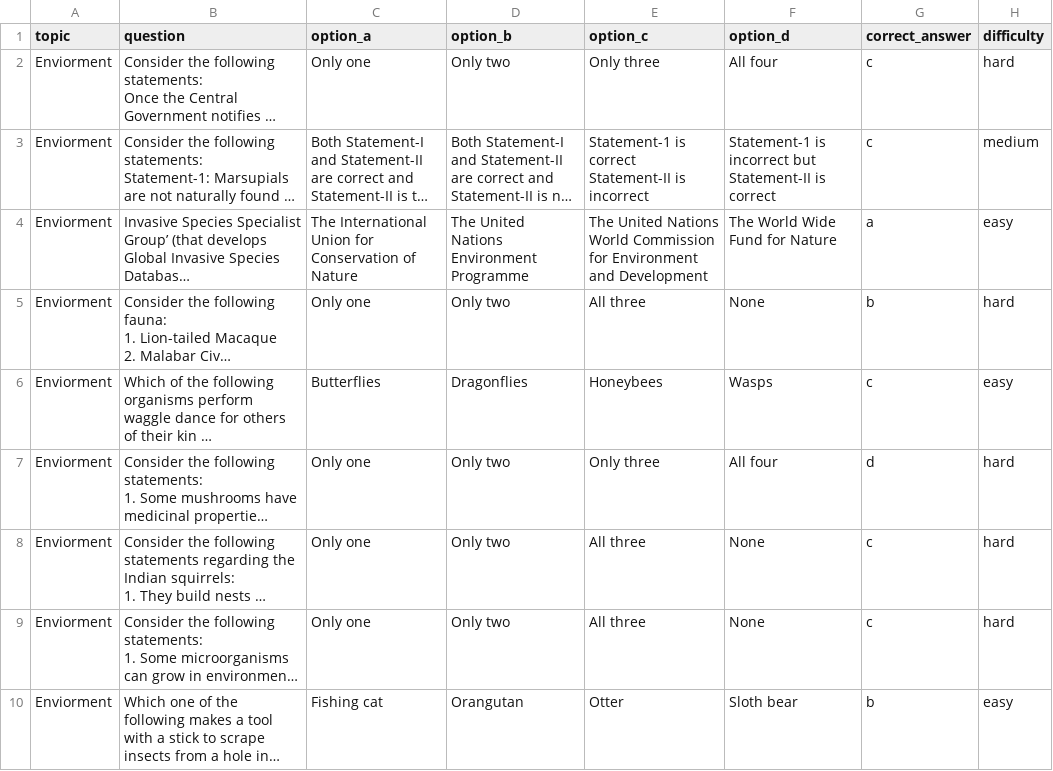
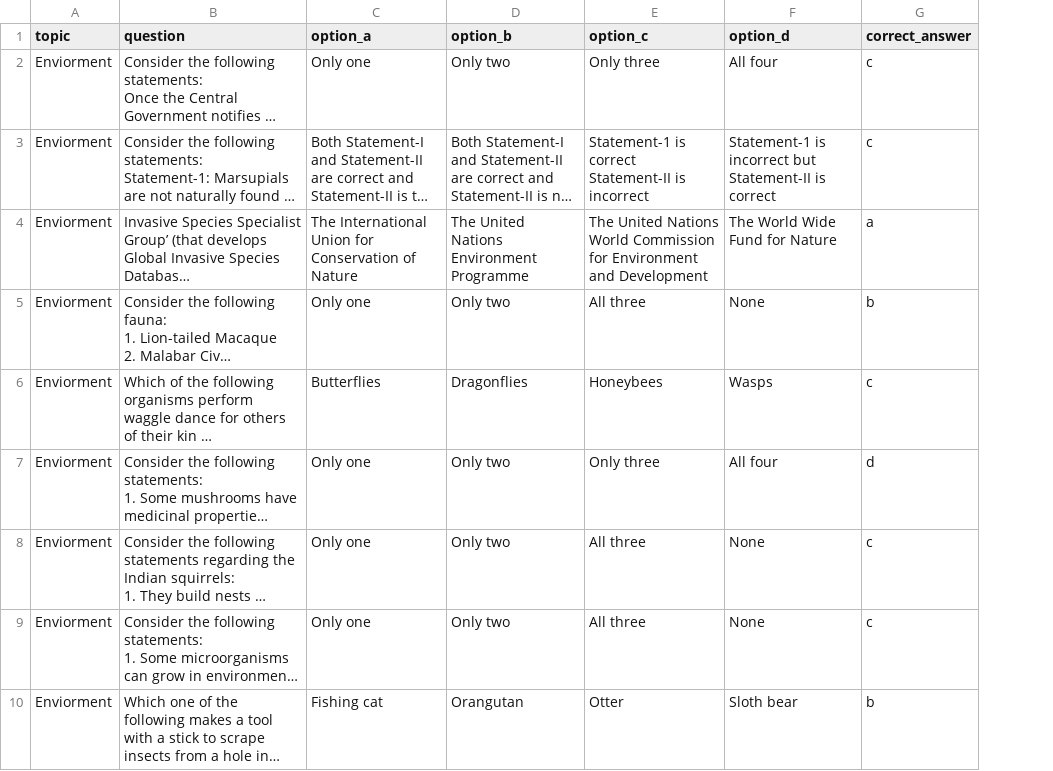
Before and after one commit to AIAkashMukherjee/UPSC-Preparation, a CSV file: data/raw/csv/Enviorment.csv, drawn as a sheet; only a part is shown; long unchanged cells end in …; the diff names each change by its address in the sheet, - before the commit and + after, or states it on an @@ line.

```diff
--- a/data/raw/csv/Enviorment.csv
+++ b/data/raw/csv/Enviorment.csv
-column H (difficulty), rows 2-10: hard | medium | easy | hard | easy | hard | hard | hard | easy
```
Also changed, not shown: data/raw/csv/Medival_history.csv, data/raw/csv/Modern_history.csv, 12 other files.
